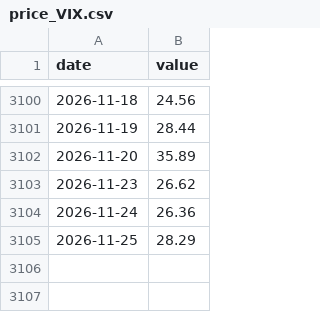
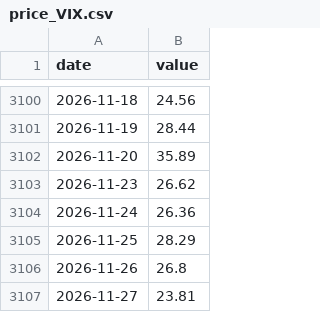
Before and after one commit to zhanghangrui1984-create/sp500-monitor, a CSV file: data/v17/price_VIX.csv, drawn as a sheet; only a part is shown, gaps mark what is left out; the diff names each change by its address in the sheet, - before the commit and + after, or states it on an @@ line.

```diff
--- a/data/v17/price_VIX.csv
+++ b/data/v17/price_VIX.csv
+row 3106: 2026-11-26 | 26.8
+row 3107: 2026-11-27 | 23.81
```
Also changed, not shown: data/v17/price_SPY.csv, data/v17/price_XLI.csv, 20 other files.
